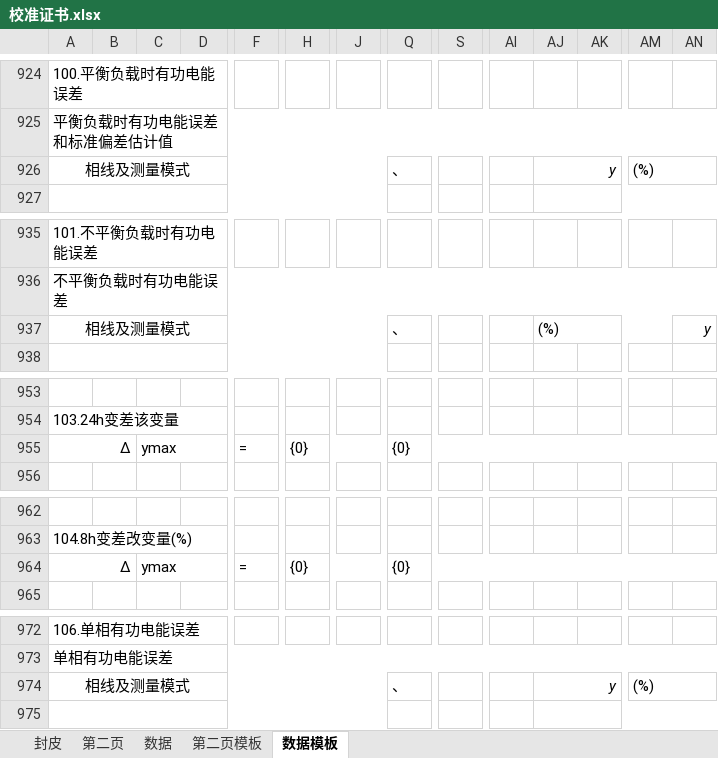
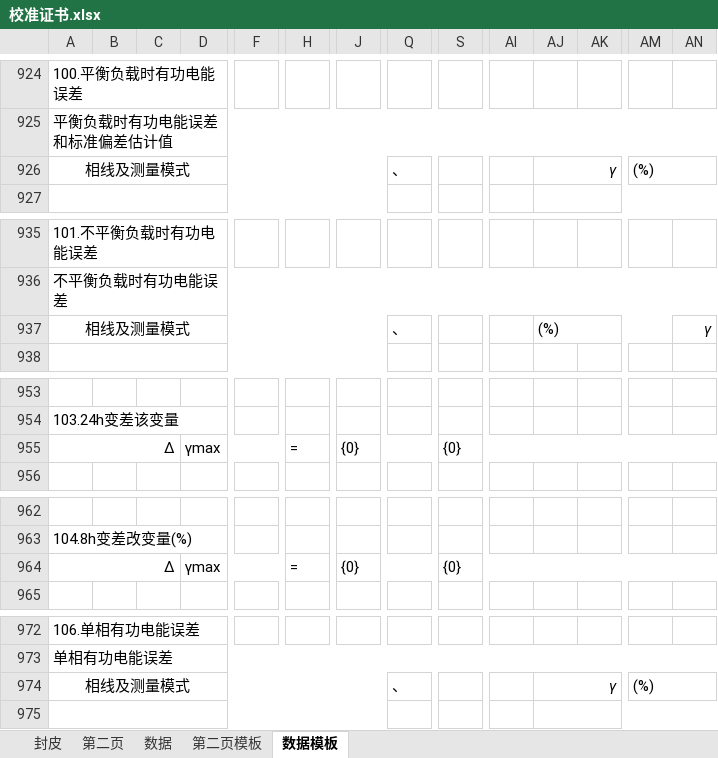
Before and after one commit to flimmy78/SHIYANSHI, an Excel workbook: App/Template/校准证书.xlsx, sheet 数据模板, drawn as a sheet; only a part is shown, gaps mark what is left out; values as stored, in another font and other column widths than the file's, no borders; removed rows and columns are numbered as before the commit, all else as after; rows hold the shown columns only; the diff names each change by its address in the sheet, - before the commit and + after, or states it on an @@ line.

```diff
--- a/App/Template/校准证书.xlsx (sheet 数据模板)
+++ b/App/Template/校准证书.xlsx (sheet 数据模板)
-AJ926: y
+AJ926: γ
-AN937: y
+AN937: γ
-row 955: Δ |  | ymax |  | = | {0} |  | {0}
+row 955: Δ |  |  | γmax |  | = | {0} |  | {0}
-row 964: Δ |  | ymax |  | = | {0} |  | {0}
+row 964: Δ |  |  | γmax |  | = | {0} |  | {0}
-AJ974: y
+AJ974: γ
```
Also changed, not shown: App/Template/原始记录-校准.xlsx, App/Template/原始记录-检定.xlsx, 10 other files.
